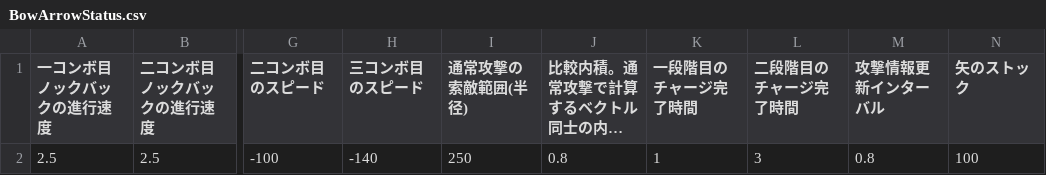
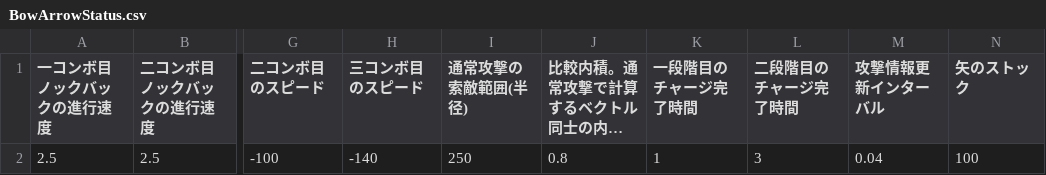
Before and after one commit to KuniuYuhi/k.k, a CSV file: k.k/Game/Assets/CSV/WeaponUniqueStatus/BowArrowStatus.csv, drawn as a sheet; only a part is shown, gaps mark what is left out; long unchanged cells end in …; the diff names each change by its address in the sheet, - before the commit and + after, or states it on an @@ line.

```diff
--- a/k.k/Game/Assets/CSV/WeaponUniqueStatus/BowArrowStatus.csv
+++ b/k.k/Game/Assets/CSV/WeaponUniqueStatus/BowArrowStatus.csv
-M2 (攻撃情報更新インターバル): 0.8
+M2 (攻撃情報更新インターバル): 0.04
```
Also changed, not shown: k.k/Game/Assets/CSV/CommonEnemyStatus.csv, k.k/Game/Assets/CSV/WaveStatus.csv, 3 other files.
